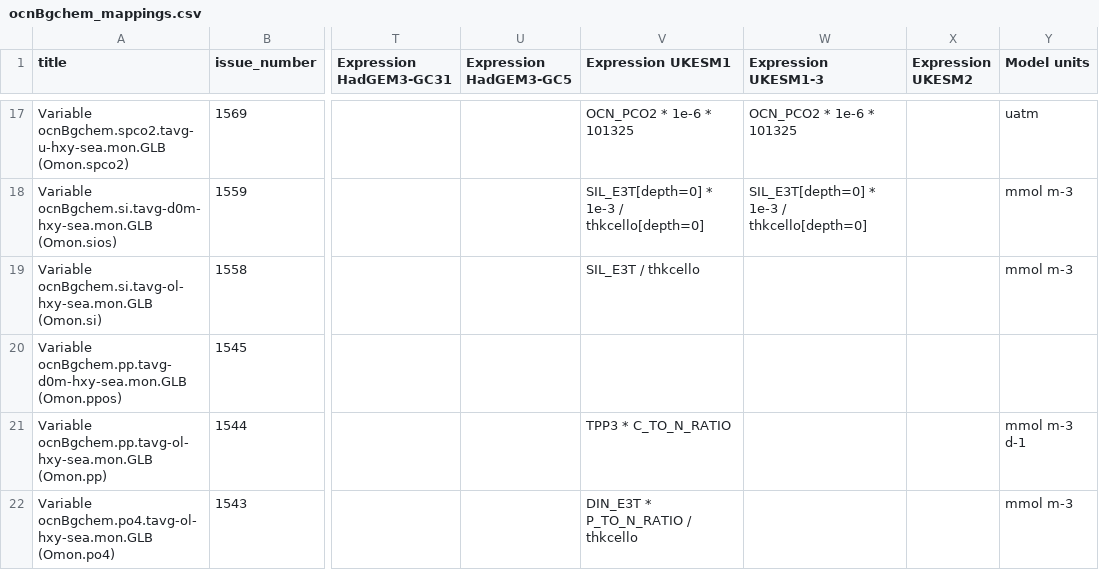
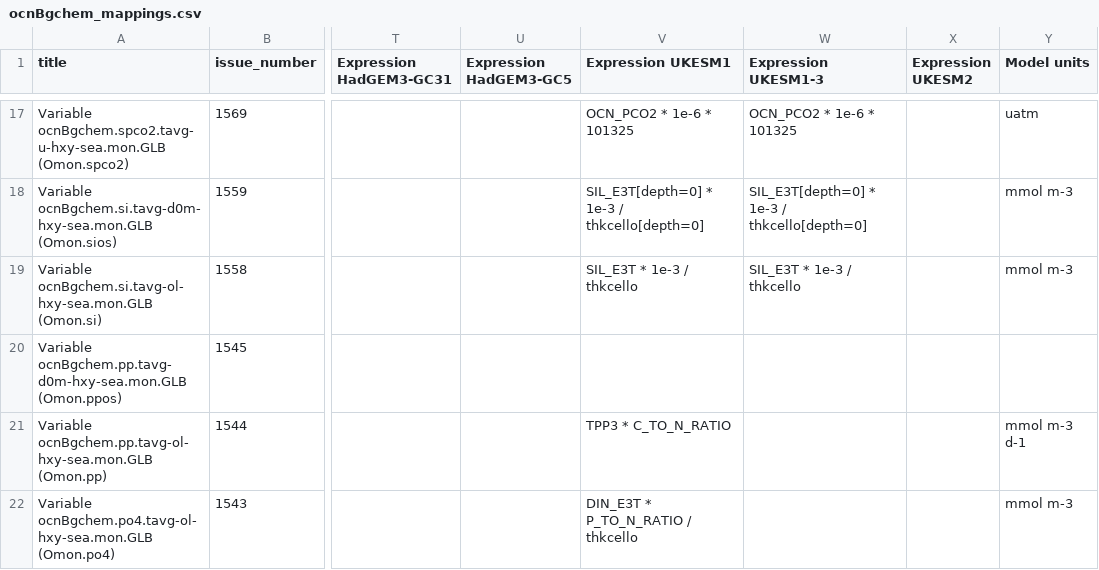
Before and after one commit to UKNCSP/CDDS-CMIP7-mappings, a CSV file: data/ocnBgchem_mappings.csv, drawn as a sheet; only a part is shown, gaps mark what is left out; the diff names each change by its address in the sheet, - before the commit and + after, or states it on an @@ line.

```diff
--- a/data/ocnBgchem_mappings.csv
+++ b/data/ocnBgchem_mappings.csv
-V19 (Expression UKESM1): SIL_E3T / thkcello
+V19 (Expression UKESM1): SIL_E3T * 1e-3 / thkcello
-W19 (Expression UKESM1-3): (empty)
+W19 (Expression UKESM1-3): SIL_E3T * 1e-3 / thkcello
```
Also changed, not shown: data/ocnBgchem_mappings_CMIP6.csv, 2 other files.
